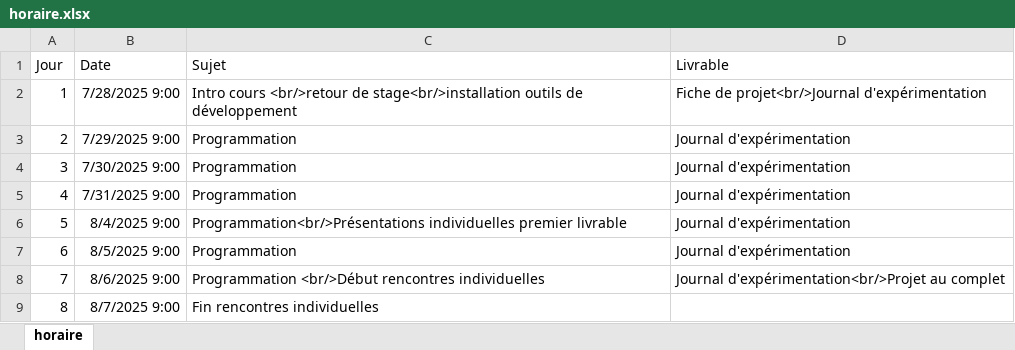
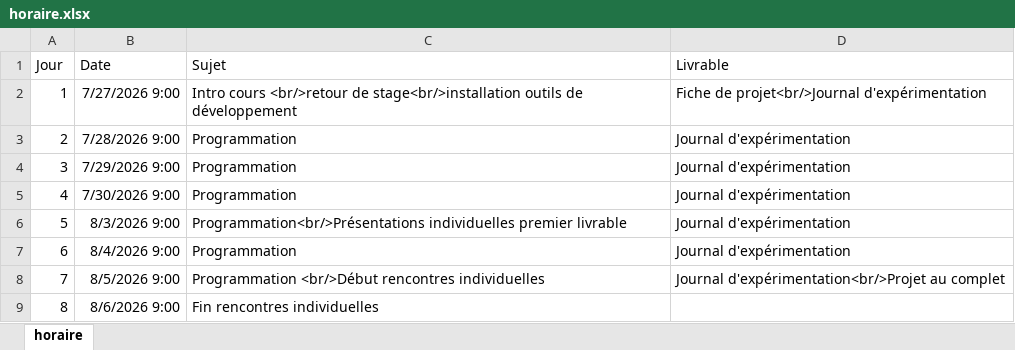
Before and after one commit to cegepvictoetienne/projetpersonnel, an Excel workbook: template/horaire.xlsx, sheet horaire, drawn as a sheet; values as stored, in another font and other column widths than the file's, no borders; the diff names each change by its address in the sheet, - before the commit and + after, or states it on an @@ line.

```diff
--- a/template/horaire.xlsx (sheet horaire)
+++ b/template/horaire.xlsx (sheet horaire)
-B2 (Date): 7/28/2025 9:00
+B2 (Date): 7/27/2026 9:00
-B3 (Date): 7/29/2025 9:00
+B3 (Date): 7/28/2026 9:00
-B4 (Date): 7/30/2025 9:00
+B4 (Date): 7/29/2026 9:00
-B5 (Date): 7/31/2025 9:00
+B5 (Date): 7/30/2026 9:00
-B6 (Date): 8/4/2025 9:00
+B6 (Date): 8/3/2026 9:00
-B7 (Date): 8/5/2025 9:00
+B7 (Date): 8/4/2026 9:00
-B8 (Date): 8/6/2025 9:00
+B8 (Date): 8/5/2026 9:00
-B9 (Date): 8/7/2025 9:00
+B9 (Date): 8/6/2026 9:00
```
Also changed, not shown: template/horaire-rencontres.xlsx, 13 other files.
